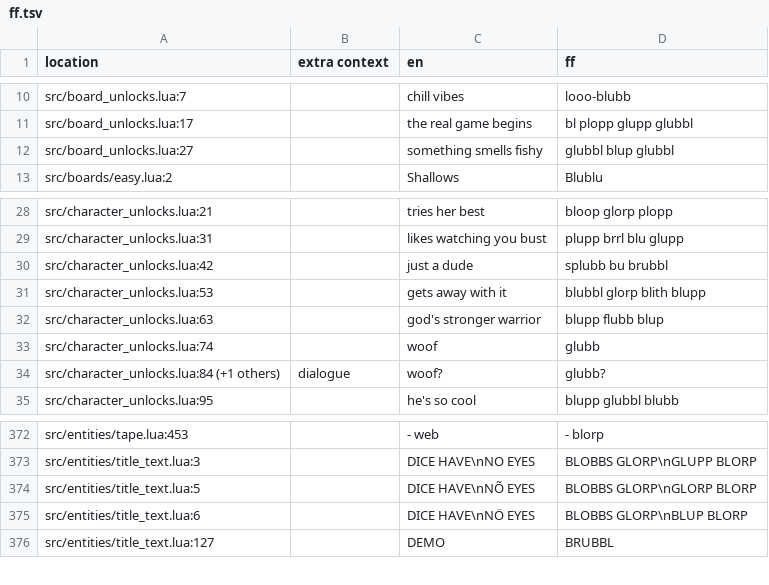
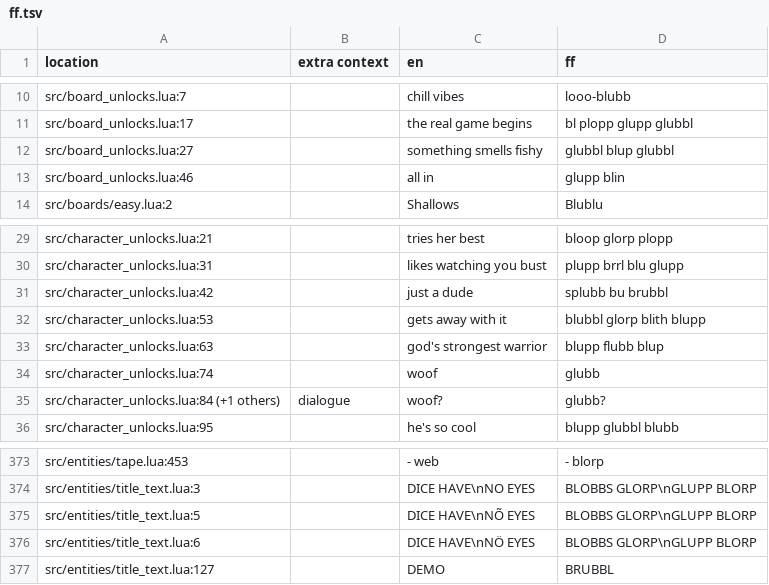
Before and after one commit to 1bardesign/dhne-translation, a TSV file: ff.tsv, drawn as a sheet; only a part is shown, gaps mark what is left out.

```diff
--- a/ff.tsv
+++ b/ff.tsv
@@ -12,2 +12,3 @@ src/board_unlocks.lua:17		the real game begins	bl plopp glupp glubbl
 src/board_unlocks.lua:27		something smells fishy	glubbl blup glubbl
+src/board_unlocks.lua:46		all in	glupp blin
 src/boards/easy.lua:2		Shallows	Blublu
@@ -31,3 +32,3 @@ src/character_unlocks.lua:42		just a dude	splubb bu brubbl
 src/character_unlocks.lua:53		gets away with it	blubbl glorp blith blupp
-src/character_unlocks.lua:63		god's stronger warrior	blupp flubb blup
+src/character_unlocks.lua:63		god's strongest warrior	blupp flubb blup
 src/character_unlocks.lua:74		woof	glubb
@@ -373,4 +374,4 @@ src/entities/tape.lua:453		- web	- blorp
 src/entities/title_text.lua:3		DICE HAVE\nNO EYES	BLOBBS GLORP\nGLUPP BLORP
-src/entities/title_text.lua:5		DICE HAVE\nNÕ EYES	BLOBBS GLORP\nGLORP BLORP
-src/entities/title_text.lua:6		DICE HAVE\nNÖ EYES	BLOBBS GLORP\nBLUP BLORP
+src/entities/title_text.lua:5		DICE HAVE\nNÕ EYES	BLOBBS GLORP\nGLUPP BLORP
+src/entities/title_text.lua:6		DICE HAVE\nNÖ EYES	BLOBBS GLORP\nGLUPP BLORP
 src/entities/title_text.lua:127		DEMO	BRUBBL
```
Also changed, not shown: 4535880-achievements-localization.csv, de.tsv, 7 other files.
